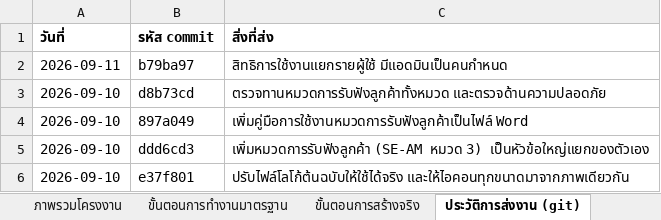
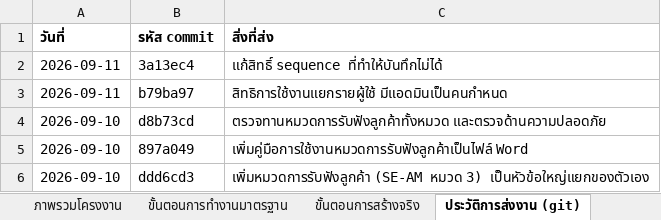
Before and after one commit to actingsubltsuteepatchotasing-dot/InventorySystem, an Excel workbook: Docs/ProjectProcess.xlsx, sheet ประวัติการส่งงาน (git), drawn as a sheet; only a part is shown; the shorter side is filled out with more unchanged rows; values as stored, in another font and other column widths than the file's, no borders; the diff names each change by its address in the sheet, - before the commit and + after, or states it on an @@ line.

```diff
--- a/Docs/ProjectProcess.xlsx (sheet ประวัติการส่งงาน (git))
+++ b/Docs/ProjectProcess.xlsx (sheet ประวัติการส่งงาน (git))
+row 2: 2026-09-11 | 3a13ec4 | แก้สิทธิ์ sequence ที่ทำให้บันทึกไม่ได้
```
Also changed, not shown: sheet ตรรกะกลางที่เขียนเอง, sheet หน้าจอทั้งหมด, sheet ขั้นตอนการสร้างจริง, sheet ภาพรวมโครงงาน, sheet การตรวจสอบอัตโนมัติ, 14 other files.
